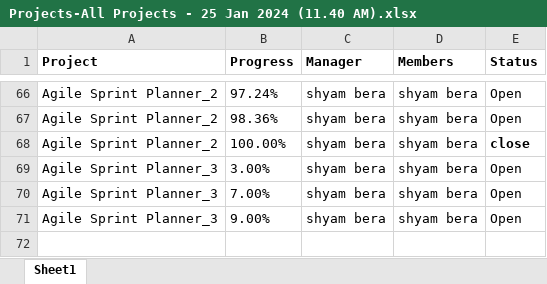
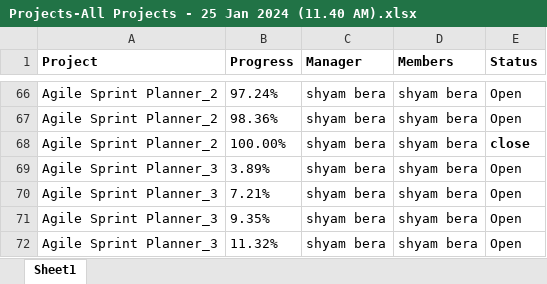
Before and after one commit to shyambera/Sxis, an Excel workbook: Projects-All Projects - 25 Jan 2024 (11.40 AM).xlsx, sheet Sheet1, drawn as a sheet; only a part is shown, gaps mark what is left out; values as stored, in another font and other column widths than the file's, no borders; the diff names each change by its address in the sheet, - before the commit and + after, or states it on an @@ line.

Commit message:
task 71
R2_database join

```diff
--- a/Projects-All Projects - 25 Jan 2024 (11.40 AM).xlsx (sheet Sheet1)
+++ b/Projects-All Projects - 25 Jan 2024 (11.40 AM).xlsx (sheet Sheet1)
-B69 (Progress): 3.00%
+B69 (Progress): 3.89%
-B70 (Progress): 7.00%
+B70 (Progress): 7.21%
-B71 (Progress): 9.00%
+B71 (Progress): 9.35%
+row 72: Agile Sprint Planner_3 | 11.32% | shyam bera | shyam bera | Open
```
